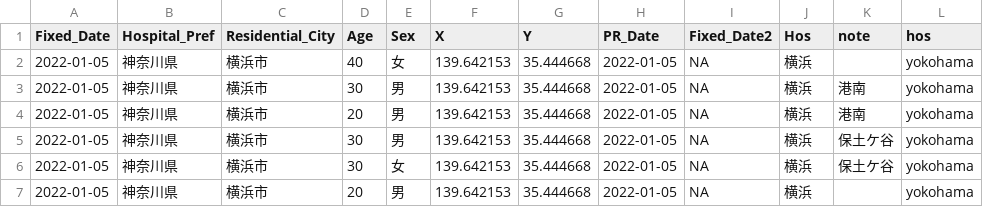
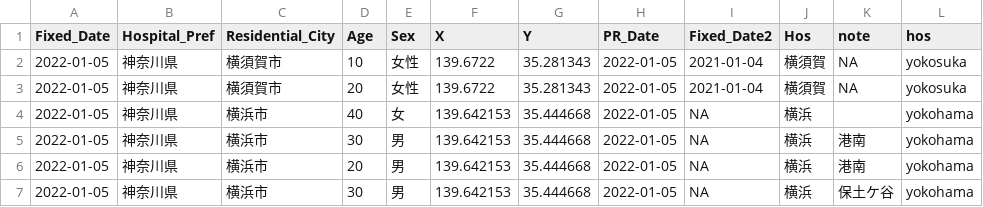
Before and after one commit to tanamym/covid19_colopressmap_isehara, a CSV file: data2021.csv, drawn as a sheet; only a part is shown; the shorter side is filled out with more unchanged rows.

Commit message:
Add files via upload

```diff
--- a/data2021.csv
+++ b/data2021.csv
@@ -1,2 +1,4 @@
 "Fixed_Date","Hospital_Pref","Residential_City","Age","Sex","X","Y","PR_Date","Fixed_Date2","Hos","note","hos"
+2022-01-05,"神奈川県","横須賀市","10","女性",139.6722,35.281343,2022-01-05,2021-01-04,"横須賀",NA,"yokosuka"
+2022-01-05,"神奈川県","横須賀市","20","女性",139.6722,35.281343,2022-01-05,2021-01-04,"横須賀",NA,"yokosuka"
 2022-01-05,"神奈川県","横浜市","40","女",139.642153,35.444668,2022-01-05,NA,"横浜","","yokohama"
```
